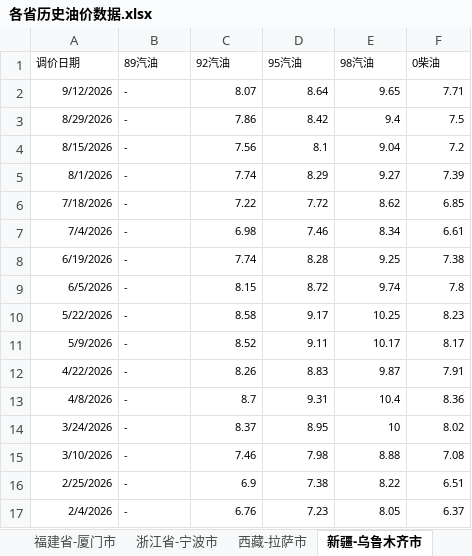
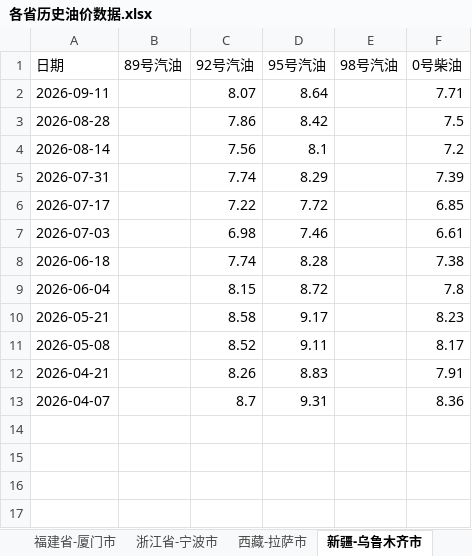
Before and after one commit to no532/Oil-price-update, an Excel workbook: 各省历史油价数据.xlsx, sheet 新疆-乌鲁木齐市, drawn as a sheet; only a part is shown; values as stored, in another font and other column widths than the file's, no borders; the diff covers the shown part only; the diff names each change by its address in the sheet, - before the commit and + after, or states it on an @@ line.

```diff
--- a/各省历史油价数据.xlsx (sheet 新疆-乌鲁木齐市)
+++ b/各省历史油价数据.xlsx (sheet 新疆-乌鲁木齐市)
-A1: 调价日期
+A1: 日期
@@ A1:F1 text size: larger @@
-B1: 89汽油
+B1: 89号汽油
-C1: 92汽油
+C1: 92号汽油
-D1: 95汽油
+D1: 95号汽油
-E1: 98汽油
+E1: 98号汽油
-F1: 0柴油
+F1: 0号柴油
-A2 (日期): 9/12/2026
+A2 (日期): 2026-09-11
@@ A2:A13 text size: larger @@
-B2:B13 (89号汽油): -
+B2:B13 (89号汽油): (empty)
@@ C2:D13 text size: larger @@
-E2 (98号汽油): 9.65
+E2 (98号汽油): (empty)
@@ F2:F13 text size: larger @@
-A3 (日期): 8/29/2026
+A3 (日期): 2026-08-28
-E3 (98号汽油): 9.4
+E3 (98号汽油): (empty)
-A4 (日期): 8/15/2026
+A4 (日期): 2026-08-14
-E4 (98号汽油): 9.04
+E4 (98号汽油): (empty)
-A5 (日期): 8/1/2026
+A5 (日期): 2026-07-31
-E5 (98号汽油): 9.27
+E5 (98号汽油): (empty)
-A6 (日期): 7/18/2026
+A6 (日期): 2026-07-17
-E6 (98号汽油): 8.62
+E6 (98号汽油): (empty)
-A7 (日期): 7/4/2026
+A7 (日期): 2026-07-03
-E7 (98号汽油): 8.34
+E7 (98号汽油): (empty)
-A8 (日期): 6/19/2026
+A8 (日期): 2026-06-18
-E8 (98号汽油): 9.25
+E8 (98号汽油): (empty)
-A9 (日期): 6/5/2026
+A9 (日期): 2026-06-04
-E9 (98号汽油): 9.74
+E9 (98号汽油): (empty)
-A10 (日期): 5/22/2026
+A10 (日期): 2026-05-21
-E10 (98号汽油): 10.25
+E10 (98号汽油): (empty)
-A11 (日期): 5/9/2026
+A11 (日期): 2026-05-08
-E11 (98号汽油): 10.17
+E11 (98号汽油): (empty)
-A12 (日期): 4/22/2026
+A12 (日期): 2026-04-21
-E12 (98号汽油): 9.87
+E12 (98号汽油): (empty)
-A13 (日期): 4/8/2026
+A13 (日期): 2026-04-07
-E13 (98号汽油): 10.4
+E13 (98号汽油): (empty)
-row 14: 3/24/2026 | - | 8.37 | 8.95 | 10 | 8.02
-row 15: 3/10/2026 | - | 7.46 | 7.98 | 8.88 | 7.08
-row 16: 2/25/2026 | - | 6.9 | 7.38 | 8.22 | 6.51
-row 17: 2/4/2026 | - | 6.76 | 7.23 | 8.05 | 6.37
```
Also changed, not shown: 2 removed rows elsewhere in this sheet, sheet 新疆-克拉玛依市, sheet 内蒙古-呼和浩特市, sheet 辽宁省-大连市, sheet 甘肃省-甘南藏族自治州, sheet 青海省-玉树藏族自治州, sheet 青海省-果洛藏族自治州, 10 more sheets.
